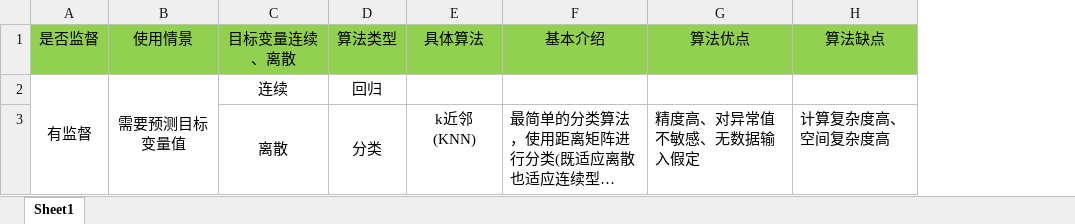
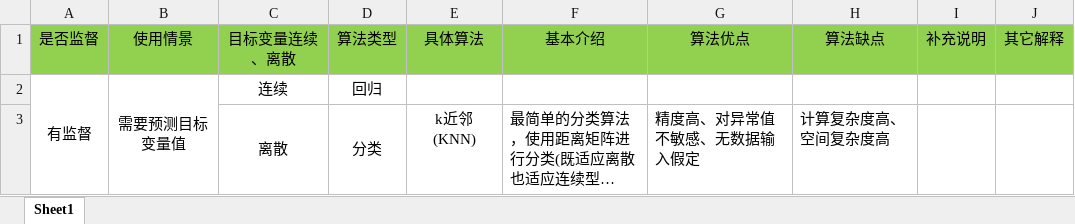
Before and after one commit to sc0303/note, an Excel workbook: 数据挖掘算法分类.xlsx, sheet Sheet1, drawn as a sheet; only a part is shown; long unchanged cells end in …; values as stored, in another font and other column widths than the file's, no borders; the diff covers the shown part only; the diff names each change by its address in the sheet, - before the commit and + after, or states it on an @@ line.

```diff
--- a/数据挖掘算法分类.xlsx (sheet Sheet1)
+++ b/数据挖掘算法分类.xlsx (sheet Sheet1)
+column I (补充说明), empty
+column J (其它解释), empty
```
Also changed, not shown: 3 edited cells elsewhere in this sheet, 1 other file.
